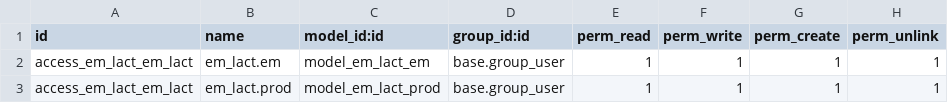
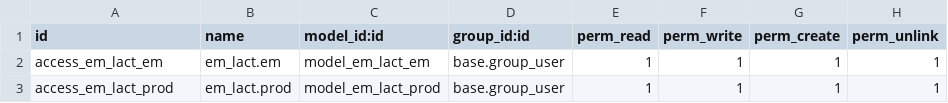
Before and after one commit to alphatule/em_lac, a CSV file: em_lact/security/ir.model.access.csv, drawn as a sheet.

```diff
--- a/em_lact/security/ir.model.access.csv
+++ b/em_lact/security/ir.model.access.csv
@@ -1,3 +1,3 @@
 id,name,model_id:id,group_id:id,perm_read,perm_write,perm_create,perm_unlink
-access_em_lact_em_lact,em_lact.em,model_em_lact_em,base.group_user,1,1,1,1
-access_em_lact_em_lact,em_lact.prod,model_em_lact_prod,base.group_user,1,1,1,1
+access_em_lact_em,em_lact.em,model_em_lact_em,base.group_user,1,1,1,1
+access_em_lact_prod,em_lact.prod,model_em_lact_prod,base.group_user,1,1,1,1
```
Also changed, not shown: 2 other files.
